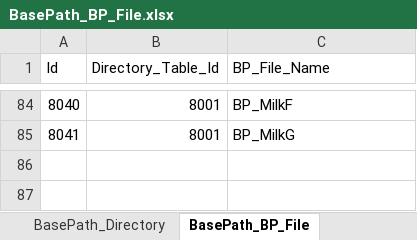
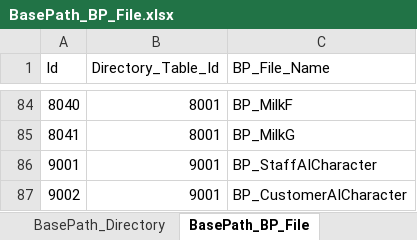
Before and after one commit to YONG-seob-lee/ProjectMS, an Excel workbook: Content/TableData/BasePath_BP_File.xlsx, sheet BasePath_BP_File, drawn as a sheet; only a part is shown, gaps mark what is left out; values as stored, in another font and other column widths than the file's, no borders; the diff names each change by its address in the sheet, - before the commit and + after, or states it on an @@ line.

```diff
--- a/Content/TableData/BasePath_BP_File.xlsx (sheet BasePath_BP_File)
+++ b/Content/TableData/BasePath_BP_File.xlsx (sheet BasePath_BP_File)
+row 86: 9001 | 9001 | BP_StaffAICharacter
+row 87: 9002 | 9001 | BP_CustomerAICharacter
```
Also changed, not shown: Content/TableData/Staff.xlsx, 48 other files.
